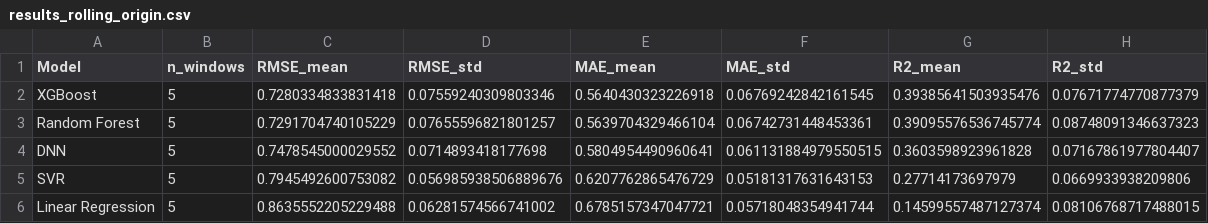
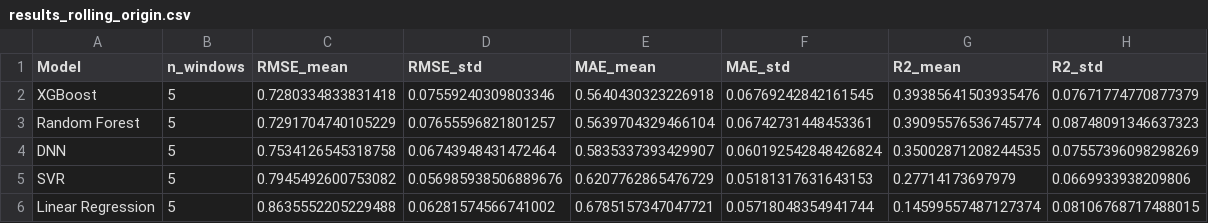
Before and after one commit to Parth-KG/Flood-Prediction, a CSV file: assets/results_rolling_origin.csv, drawn as a sheet.

```diff
--- a/assets/results_rolling_origin.csv
+++ b/assets/results_rolling_origin.csv
@@ -3,3 +3,3 @@ XGBoost,5,0.7280334833831418,0.07559240309803346,0.5640430323226918,0.0676924284
 Random Forest,5,0.7291704740105229,0.07655596821801257,0.5639704329466104,0.06742731448453361,0.39095576536745774,0.08748091346637323
-DNN,5,0.7478545000029552,0.0714893418177698,0.5804954490960641,0.061131884979550515,0.3603598923961828,0.07167861977804407
+DNN,5,0.7534126545318758,0.06743948431472464,0.5835337393429907,0.060192542848426824,0.35002871208244535,0.07557396098298269
 SVR,5,0.7945492600753082,0.056985938506889676,0.6207762865476729,0.05181317631643153,0.27714173697979,0.0669933938209806
```
Also changed, not shown: 8 other files.
